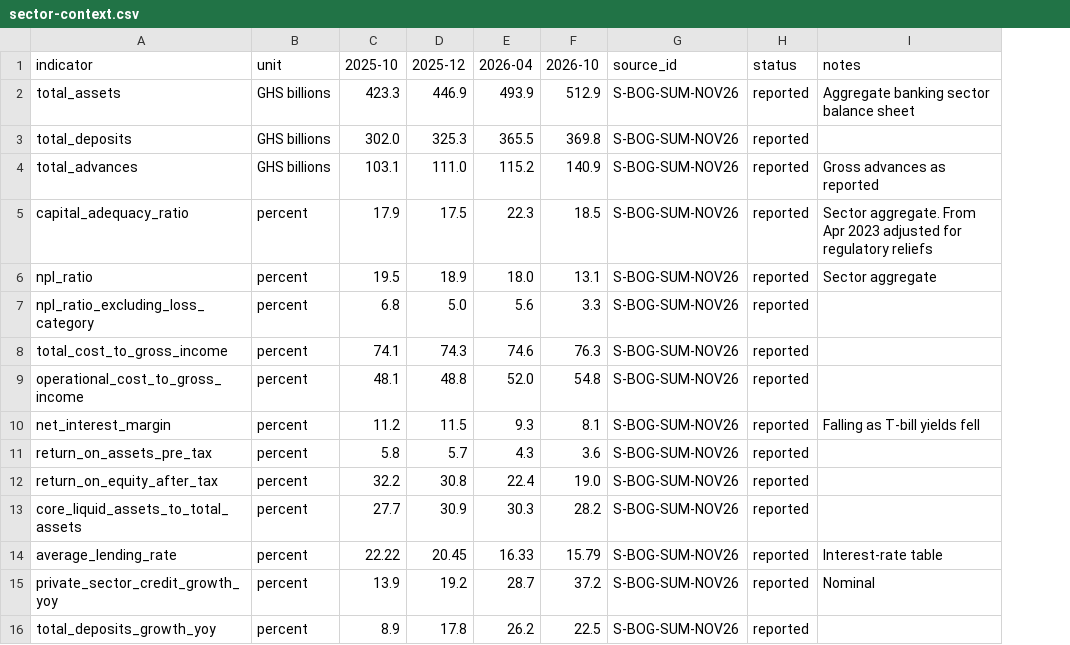
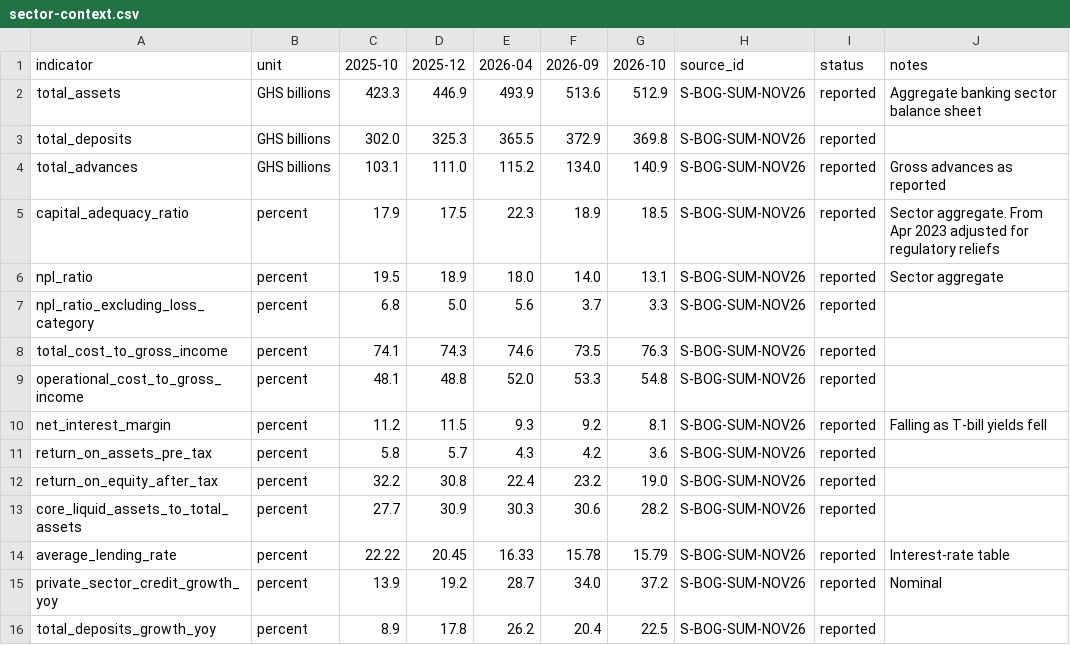
Before and after one commit to hayalows/agentroom, a CSV file: goals/ghana-bank-models/sector/macro-assumptions/sector-context.csv, drawn as a sheet; the diff names each change by its address in the sheet, - before the commit and + after, or states it on an @@ line.

```diff
--- a/goals/ghana-bank-models/sector/macro-assumptions/sector-context.csv
+++ b/goals/ghana-bank-models/sector/macro-assumptions/sector-context.csv
+column F (2026-09), rows 2-16: 513.6 | 372.9 | 134.0 | 18.9 | 14.0 | 3.7 | 73.5 | 53.3 | 9.2 | 4.2 | 23.2 | 30.6 | 15.78 | 34.0 | 20.4
```
Also changed, not shown: goals/ghana-bank-models/sector/sector-rollup/rollup.csv, 9 other files.
